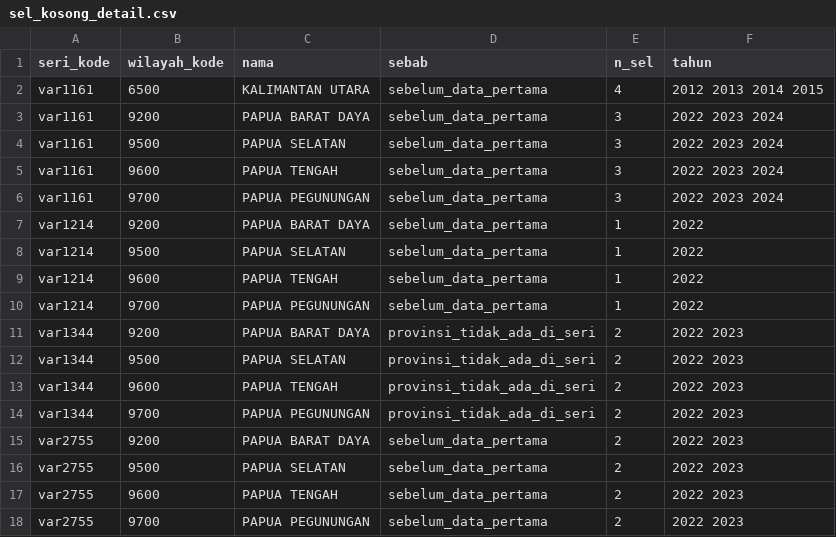
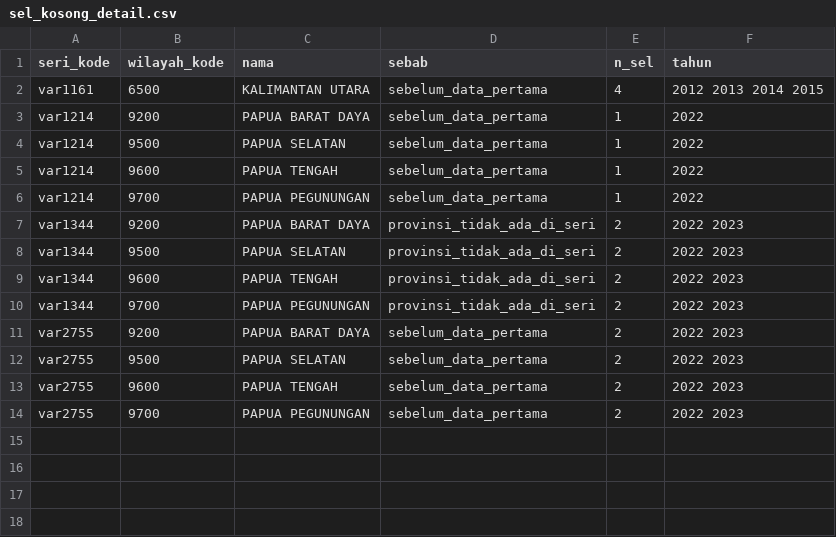
Before and after one commit to jemarskiee/Kel14JosJis, a CSV file: reports/profil/sel_kosong_detail.csv, drawn as a sheet.

```diff
--- a/reports/profil/sel_kosong_detail.csv
+++ b/reports/profil/sel_kosong_detail.csv
@@ -2,6 +2,2 @@ seri_kode,wilayah_kode,nama,sebab,n_sel,tahun
 var1161,6500,KALIMANTAN UTARA,sebelum_data_pertama,4,2012 2013 2014 2015
-var1161,9200,PAPUA BARAT DAYA,sebelum_data_pertama,3,2022 2023 2024
-var1161,9500,PAPUA SELATAN,sebelum_data_pertama,3,2022 2023 2024
-var1161,9600,PAPUA TENGAH,sebelum_data_pertama,3,2022 2023 2024
-var1161,9700,PAPUA PEGUNUNGAN,sebelum_data_pertama,3,2022 2023 2024
 var1214,9200,PAPUA BARAT DAYA,sebelum_data_pertama,1,2022
```
Also changed, not shown: log-keputusan.csv, reports/profil/grid_panel.csv, 9 other files.
